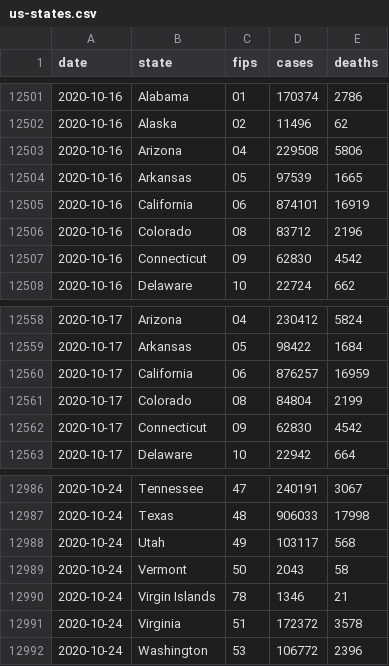
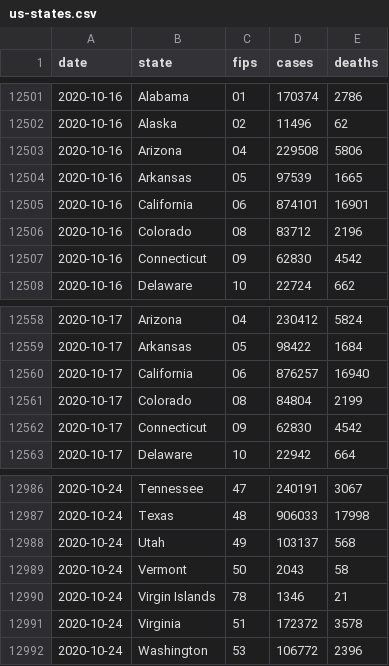
Before and after one commit to rlahoda/covid-19-data, a CSV file: us-states.csv, drawn as a sheet; only a part is shown, gaps mark what is left out.

Commit message:
updated USA data

```diff
--- a/us-states.csv
+++ b/us-states.csv
@@ -12504,3 +12504,3 @@ date,state,fips,cases,deaths
 2020-10-16,Arkansas,05,97539,1665
-2020-10-16,California,06,874101,16919
+2020-10-16,California,06,874101,16901
 2020-10-16,Colorado,08,83712,2196
@@ -12559,3 +12559,3 @@ date,state,fips,cases,deaths
 2020-10-17,Arkansas,05,98422,1684
-2020-10-17,California,06,876257,16959
+2020-10-17,California,06,876257,16940
 2020-10-17,Colorado,08,84804,2199
@@ -12987,3 +12987,3 @@ date,state,fips,cases,deaths
 2020-10-24,Texas,48,906033,17998
-2020-10-24,Utah,49,103117,568
+2020-10-24,Utah,49,103137,568
 2020-10-24,Vermont,50,2043,58
```
